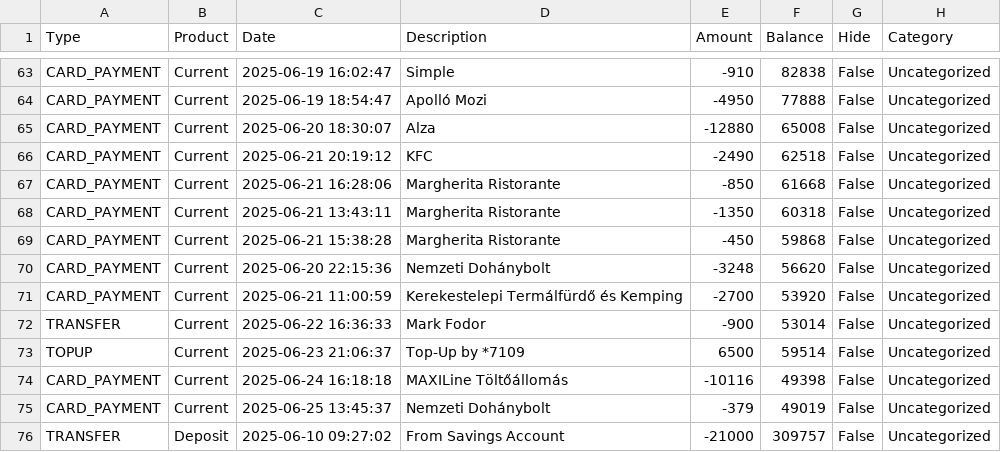
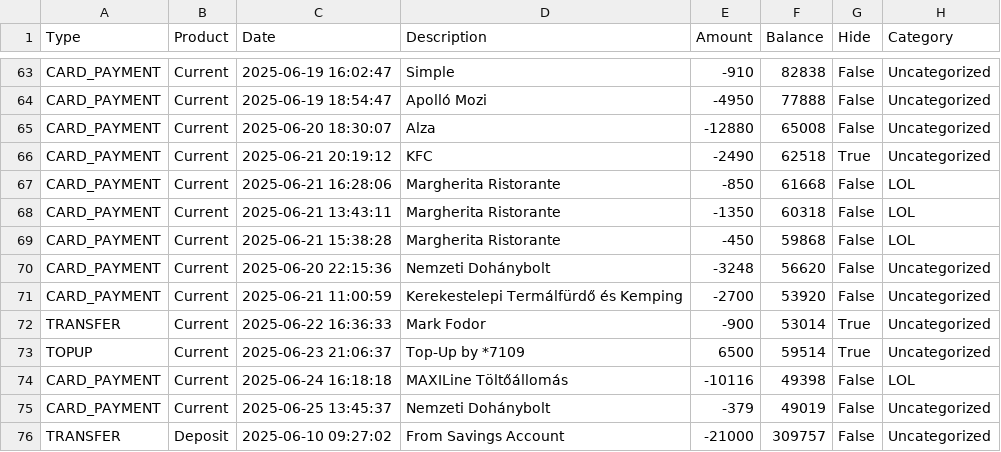
Before and after one commit to leviipope/finance-dashboard, a CSV file: data/dataframes/test_dataframe.csv, drawn as a sheet; only a part is shown, gaps mark what is left out.

```diff
--- a/data/dataframes/test_dataframe.csv
+++ b/data/dataframes/test_dataframe.csv
@@ -65,11 +65,11 @@ CARD_PAYMENT,Current,2025-06-19 18:54:47,Apolló Mozi,-4950,77888,False,Uncatego
 CARD_PAYMENT,Current,2025-06-20 18:30:07,Alza,-12880,65008,False,Uncategorized
-CARD_PAYMENT,Current,2025-06-21 20:19:12,KFC,-2490,62518,False,Uncategorized
-CARD_PAYMENT,Current,2025-06-21 16:28:06,Margherita Ristorante,-850,61668,False,Uncategorized
-CARD_PAYMENT,Current,2025-06-21 13:43:11,Margherita Ristorante,-1350,60318,False,Uncategorized
-CARD_PAYMENT,Current,2025-06-21 15:38:28,Margherita Ristorante,-450,59868,False,Uncategorized
+CARD_PAYMENT,Current,2025-06-21 20:19:12,KFC,-2490,62518,True,Uncategorized
+CARD_PAYMENT,Current,2025-06-21 16:28:06,Margherita Ristorante,-850,61668,False,LOL
+CARD_PAYMENT,Current,2025-06-21 13:43:11,Margherita Ristorante,-1350,60318,False,LOL
+CARD_PAYMENT,Current,2025-06-21 15:38:28,Margherita Ristorante,-450,59868,False,LOL
 CARD_PAYMENT,Current,2025-06-20 22:15:36,Nemzeti Dohánybolt,-3248,56620,False,Uncategorized
 CARD_PAYMENT,Current,2025-06-21 11:00:59,Kerekestelepi Termálfürdő és Kemping,-2700,53920,False,Uncategorized
-TRANSFER,Current,2025-06-22 16:36:33,Mark Fodor,-900,53014,False,Uncategorized
-TOPUP,Current,2025-06-23 21:06:37,Top-Up by *7109,6500,59514,False,Uncategorized
-CARD_PAYMENT,Current,2025-06-24 16:18:18,MAXILine Töltőállomás,-10116,49398,False,Uncategorized
+TRANSFER,Current,2025-06-22 16:36:33,Mark Fodor,-900,53014,True,Uncategorized
+TOPUP,Current,2025-06-23 21:06:37,Top-Up by *7109,6500,59514,True,Uncategorized
+CARD_PAYMENT,Current,2025-06-24 16:18:18,MAXILine Töltőállomás,-10116,49398,False,LOL
 CARD_PAYMENT,Current,2025-06-25 13:45:37,Nemzeti Dohánybolt,-379,49019,False,Uncategorized
```
Also changed, not shown: 4 other files.
